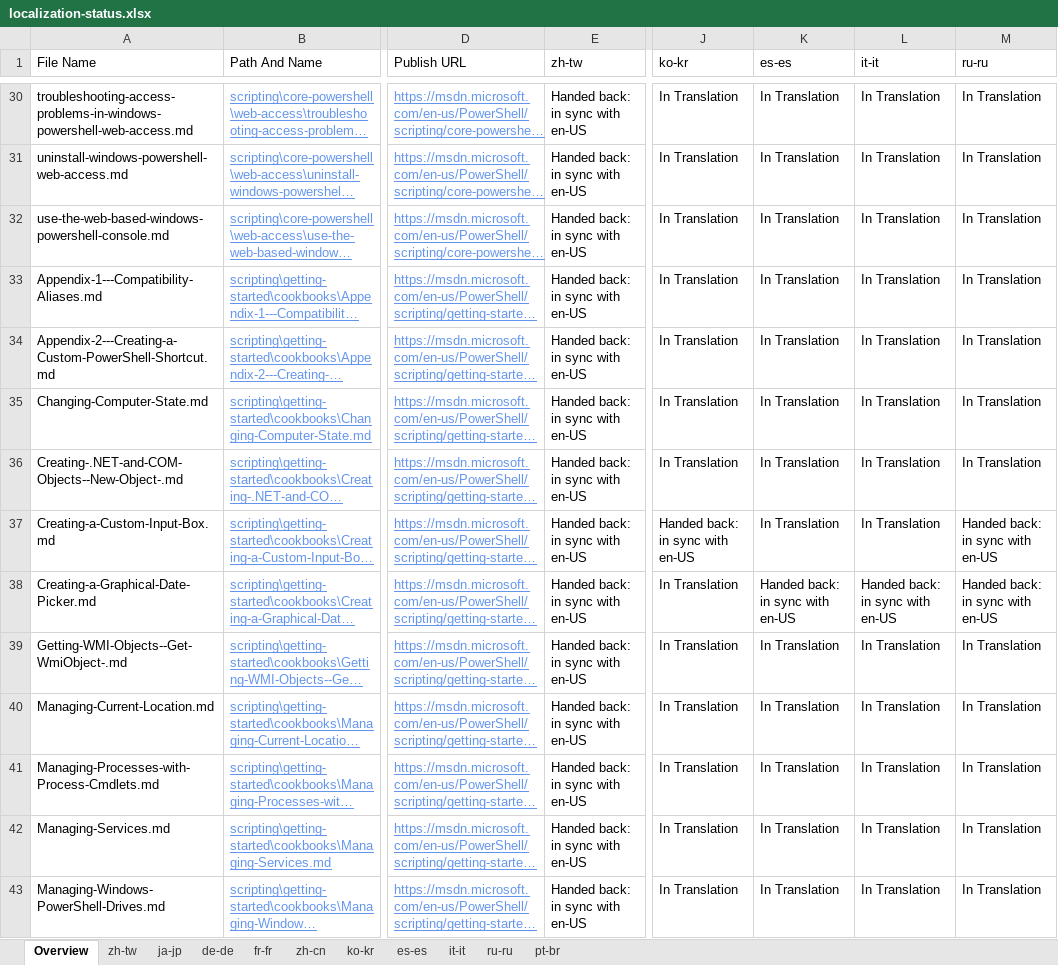
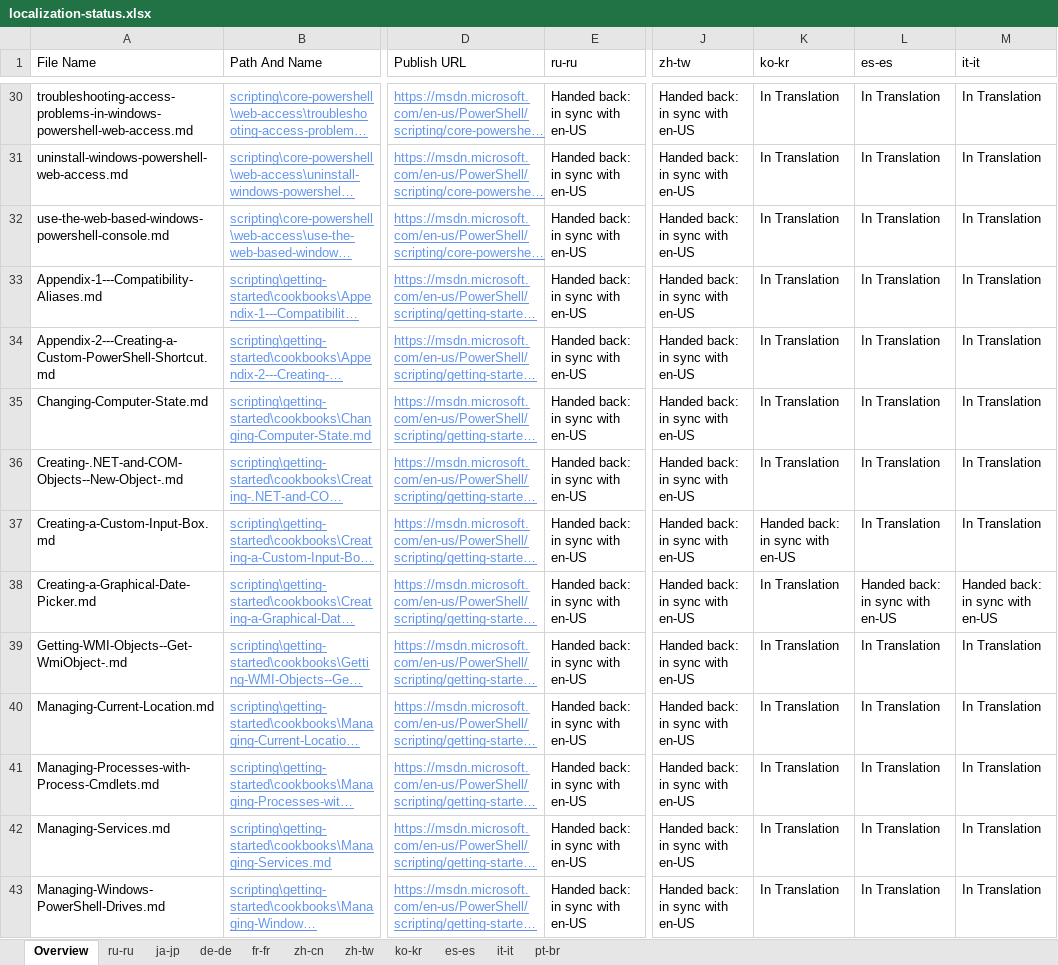
Before and after one commit to SonjaSaltzman/powerShell-Docs.handback, an Excel workbook: ol-handback/PowerShell/powerShell-Docs/live/localization-status.xlsx, sheet Overview, drawn as a sheet; only a part is shown, gaps mark what is left out; long unchanged cells end in …; values as stored, in another font and other column widths than the file's, no borders; table styles not drawn; the diff covers the shown part only; the diff names each change by its address in the sheet, - before the commit and + after, or states it on an @@ line.

```diff
--- a/ol-handback/PowerShell/powerShell-Docs/live/localization-status.xlsx (sheet Overview)
+++ b/ol-handback/PowerShell/powerShell-Docs/live/localization-status.xlsx (sheet Overview)
@@ sheet tab order changed: Overview | ru-ru | ja-jp | de-de | fr-fr | zh-cn | zh-tw | ko-kr | es-es | it-it | pt-br @@
-E1: zh-tw
+E1: ru-ru
-J1: ko-kr
+J1: zh-tw
-K1: es-es
+K1: ko-kr
-L1: it-it
+L1: es-es
-M1: ru-ru
+M1: it-it
-J30:J36 (zh-tw): In Translation
+J30:J36 (zh-tw): Handed back: in sync with en-US
-K37 (ko-kr): In Translation
+K37 (ko-kr): Handed back: in sync with en-US
-M37 (it-it): Handed back: in sync with en-US
+M37 (it-it): In Translation
-J38:J43 (zh-tw): In Translation
+J38:J43 (zh-tw): Handed back: in sync with en-US
-K38 (ko-kr): Handed back: in sync with en-US
+K38 (ko-kr): In Translation
```
Also changed, not shown: 1 added row, 1 removed row and 75 edited cells elsewhere in this sheet, sheet ru-ru, ol-handback/PowerShell/powerShell-Docs/live/handback-status.xlsx.
